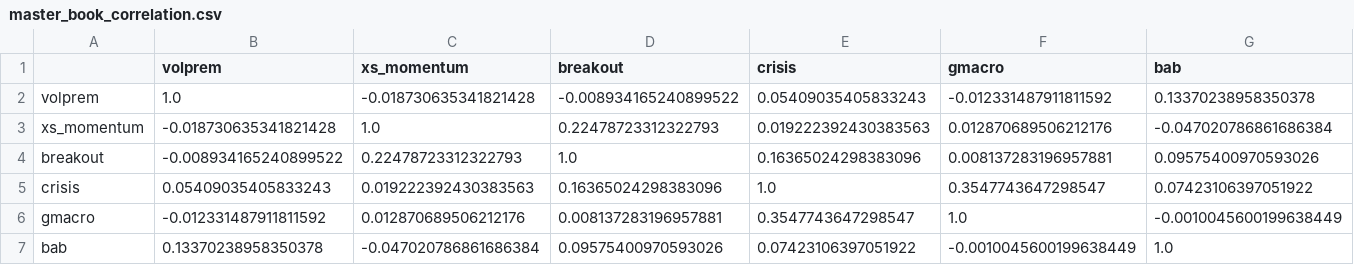
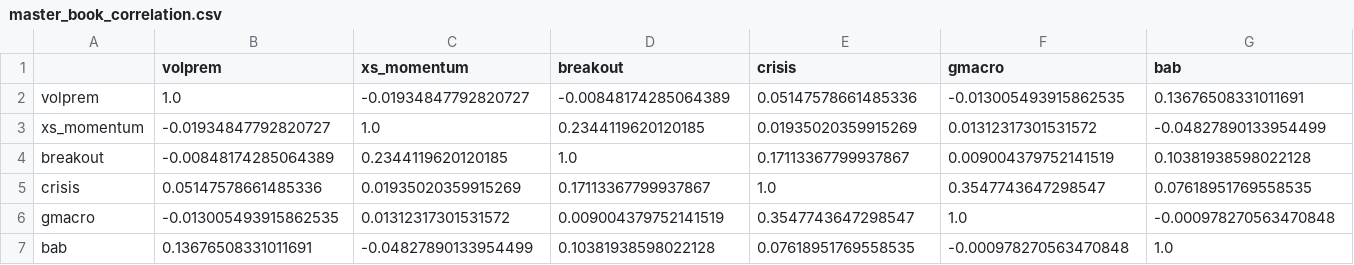
Before and after one commit to AlexSilka/quant_portfolio, a CSV file: reports/master_book_correlation.csv, drawn as a sheet.

```diff
--- a/reports/master_book_correlation.csv
+++ b/reports/master_book_correlation.csv
@@ -1,7 +1,7 @@
 ,volprem,xs_momentum,breakout,crisis,gmacro,bab
-volprem,1.0,-0.018730635341821428,-0.008934165240899522,0.05409035405833243,-0.012331487911811592,0.13370238958350378
-xs_momentum,-0.018730635341821428,1.0,0.22478723312322793,0.019222392430383563,0.012870689506212176,-0.047020786861686384
-breakout,-0.008934165240899522,0.22478723312322793,1.0,0.16365024298383096,0.008137283196957881,0.09575400970593026
-crisis,0.05409035405833243,0.019222392430383563,0.16365024298383096,1.0,0.3547743647298547,0.07423106397051922
-gmacro,-0.012331487911811592,0.012870689506212176,0.008137283196957881,0.3547743647298547,1.0,-0.0010045600199638449
-bab,0.13370238958350378,-0.047020786861686384,0.09575400970593026,0.07423106397051922,-0.0010045600199638449,1.0
+volprem,1.0,-0.01934847792820727,-0.00848174285064389,0.05147578661485336,-0.013005493915862535,0.13676508331011691
+xs_momentum,-0.01934847792820727,1.0,0.2344119620120185,0.01935020359915269,0.01312317301531572,-0.04827890133954499
+breakout,-0.00848174285064389,0.2344119620120185,1.0,0.17113367799937867,0.009004379752141519,0.10381938598022128
+crisis,0.05147578661485336,0.01935020359915269,0.17113367799937867,1.0,0.3547743647298547,0.07618951769558535
+gmacro,-0.013005493915862535,0.01312317301531572,0.009004379752141519,0.3547743647298547,1.0,-0.000978270563470848
+bab,0.13676508331011691,-0.04827890133954499,0.10381938598022128,0.07618951769558535,-0.000978270563470848,1.0
```
Also changed, not shown: reports/master_book_marginal.csv, reports/master_book_oos_ledger.csv, 31 other files.
